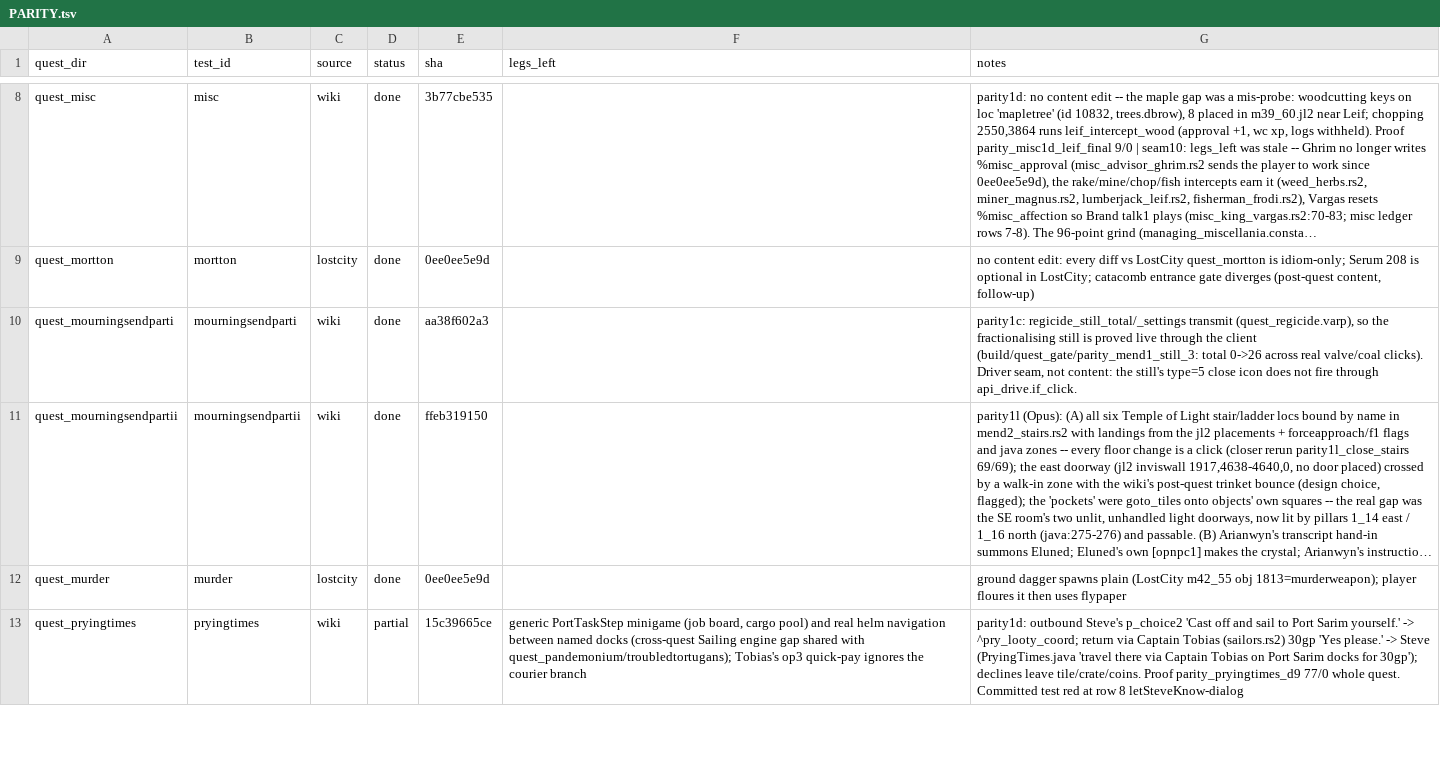
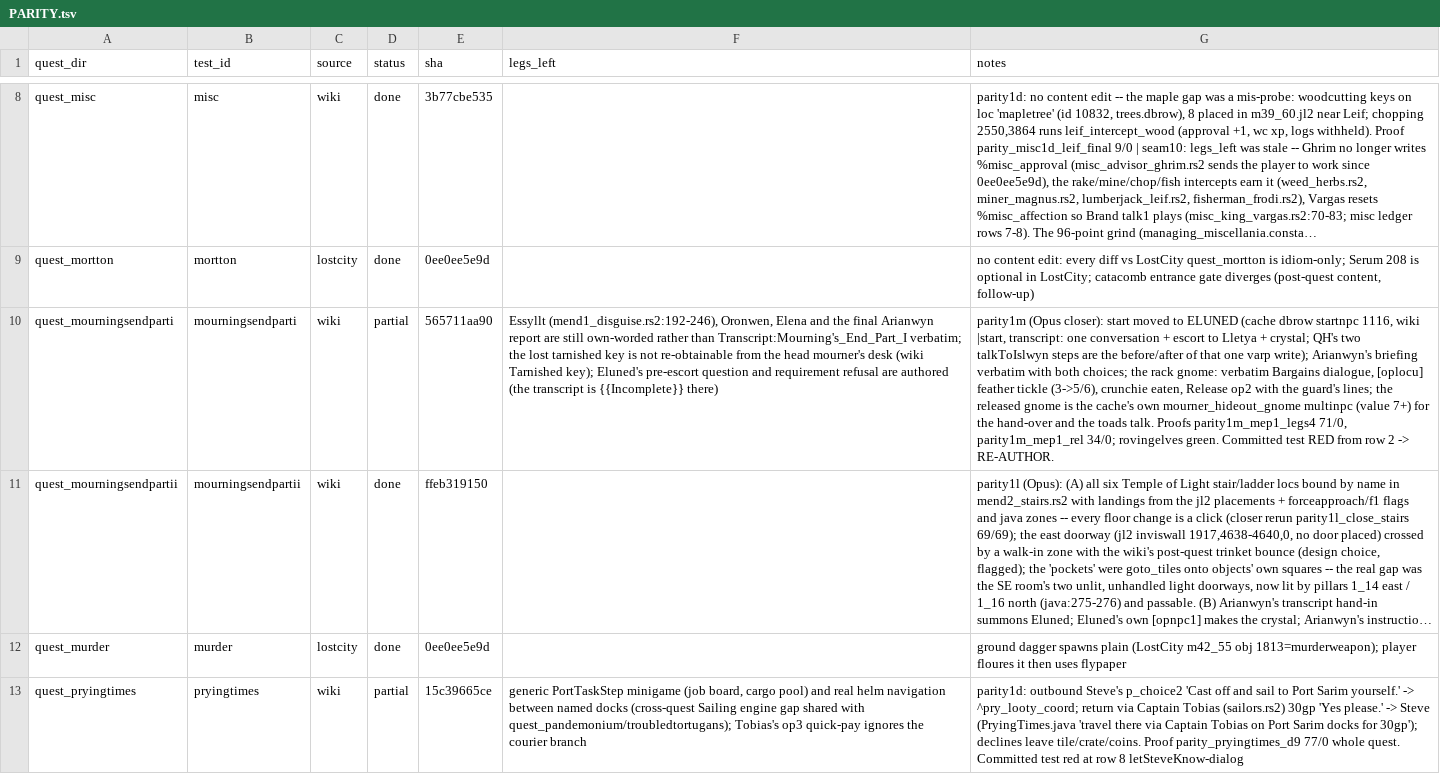
Before and after one commit to MRobertEvers/oldschool-clientc, a TSV file: tools/quest_gate/PARITY.tsv, drawn as a sheet; only a part is shown, gaps mark what is left out; long unchanged cells end in …; the diff covers the shown part only; the diff names each change by its address in the sheet, - before the commit and + after, or states it on an @@ line.

```diff
--- a/tools/quest_gate/PARITY.tsv
+++ b/tools/quest_gate/PARITY.tsv
-D10 (status): done
+D10 (status): partial
-E10 (sha): aa38f602a3
+E10 (sha): 565711aa90
-F10 (legs_left): (empty)
+F10 (legs_left): Essyllt (mend1_disguise.rs2:192-246), Oronwen, Elena and the final Arianwyn report are still own-worded rather than Transcript:Mourning's_End_Part_I verbatim; the lost tarnished key is not re-obtainable from the head mourner's desk (wiki Tarnished key); Eluned's pre-escort question and requirement refusal are authored (the transcript is {{Incomplete}} there)
-G10 (notes): parity1c: regicide_still_total/_settings transmit (quest_regicide.varp), so the fractionalising still is proved live through the client (build/quest_gate/parity_mend1_still_3: total 0->26 across real valve/coal clicks). Driver seam, not content: the still's type=5 close icon does not fire through api_drive.if_click.
+G10 (notes): parity1m (Opus closer): start moved to ELUNED (cache dbrow startnpc 1116, wiki |start, transcript: one conversation + escort to Lletya + crystal; QH's two talkToIslwyn steps are the before/after of that one varp write); Arianwyn's briefing verbatim with both choices; the rack gnome: verbatim Bargains dialogue, [oplocu] feather tickle (3->5/6), crunchie eaten, Release op2 with the guard's lines; the released gnome is the cache's own mourner_hideout_gnome multinpc (value 7+) for the hand-over and the toads talk. Proofs parity1m_mep1_legs4 71/0, parity1m_mep1_rel 34/0; rovingelves green. Committed test RED from row 2 -> RE-AUTHOR.
```
Also changed, not shown: 16 edited cells elsewhere in this file, 1 other file.
